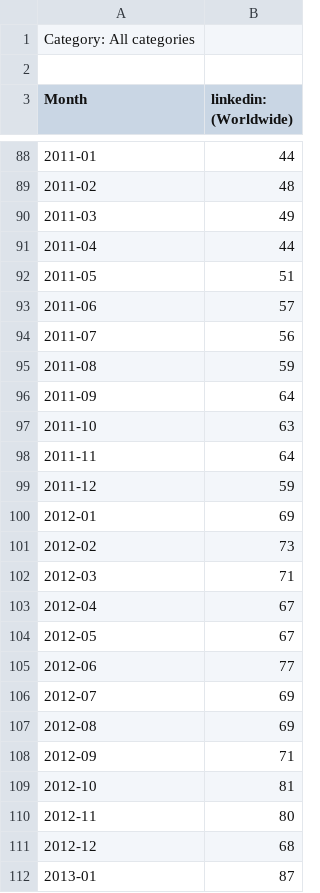
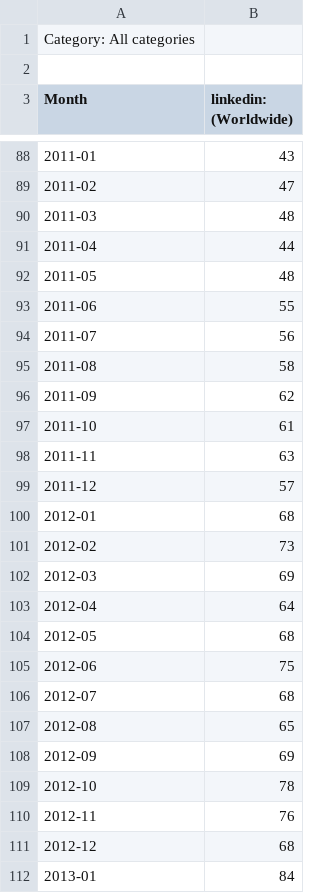
Before and after one commit to hmatejx/slashdot-ai-hype, a CSV file: examples/LinkedIn.csv, drawn as a sheet; only a part is shown, gaps mark what is left out; the diff covers the shown part only.

Commit message:
Updated the Facebook and LinkedIn validation
- The Facebook prediction is spot-on!
- The LinkedIn is definitely doing something right ;-)

```diff
--- a/examples/LinkedIn.csv
+++ b/examples/LinkedIn.csv
@@ -88,25 +88,25 @@ Month,linkedin: (Worldwide)
-2011-01,44
-2011-02,48
-2011-03,49
+2011-01,43
+2011-02,47
+2011-03,48
 2011-04,44
-2011-05,51
-2011-06,57
+2011-05,48
+2011-06,55
 2011-07,56
-2011-08,59
-2011-09,64
-2011-10,63
-2011-11,64
-2011-12,59
-2012-01,69
+2011-08,58
+2011-09,62
+2011-10,61
+2011-11,63
+2011-12,57
+2012-01,68
 2012-02,73
-2012-03,71
-2012-04,67
-2012-05,67
-2012-06,77
-2012-07,69
-2012-08,69
-2012-09,71
-2012-10,81
-2012-11,80
+2012-03,69
+2012-04,64
+2012-05,68
+2012-06,75
+2012-07,68
+2012-08,65
+2012-09,69
+2012-10,78
+2012-11,76
 2012-12,68
-2013-01,87
+2013-01,84
```
Also changed, not shown: 7 added rows and 68 edited cells elsewhere in this file, examples/Facebook.csv, 3 other files.
